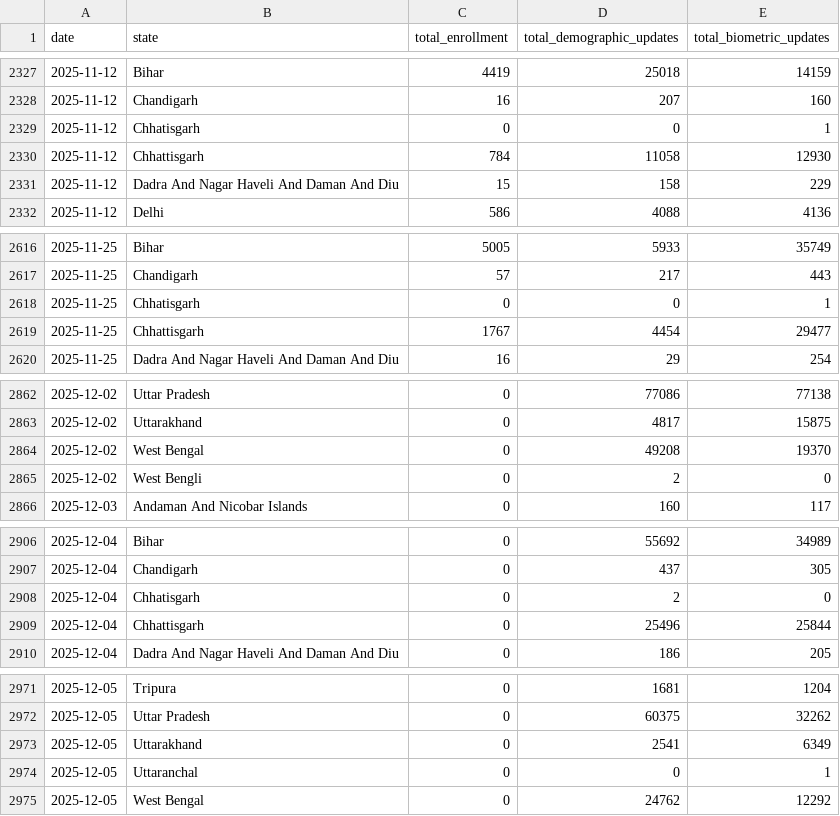
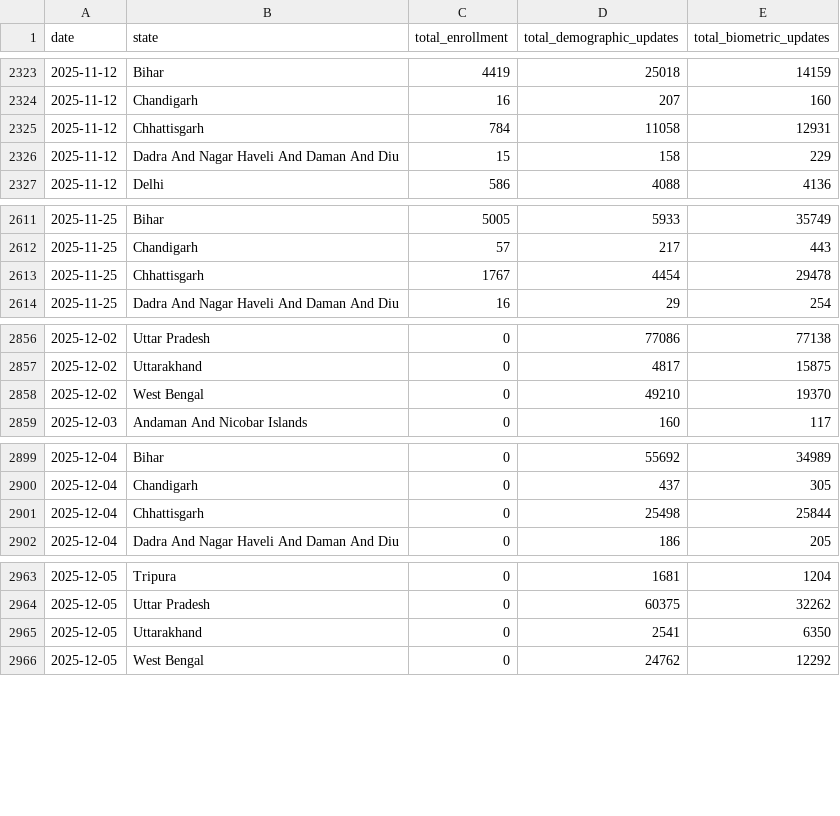
Before and after one commit to Manmadha-007/uidai-data-hackathon, a CSV file: 03_Processed_Data/analysis_master_table.csv, drawn as a sheet; only a part is shown, gaps mark what is left out; the diff covers the shown part only.

```diff
--- a/03_Processed_Data/analysis_master_table.csv
+++ b/03_Processed_Data/analysis_master_table.csv
@@ -2328,4 +2324,3 @@ date,state,total_enrollment,total_demographic_updates,total_biometric_updates
 2025-11-12,Chandigarh,16,207,160
-2025-11-12,Chhatisgarh,0,0,1
-2025-11-12,Chhattisgarh,784,11058,12930
+2025-11-12,Chhattisgarh,784,11058,12931
 2025-11-12,Dadra And Nagar Haveli And Daman And Diu,15,158,229
@@ -2617,4 +2612,3 @@ date,state,total_enrollment,total_demographic_updates,total_biometric_updates
 2025-11-25,Chandigarh,57,217,443
-2025-11-25,Chhatisgarh,0,0,1
-2025-11-25,Chhattisgarh,1767,4454,29477
+2025-11-25,Chhattisgarh,1767,4454,29478
 2025-11-25,Dadra And Nagar Haveli And Daman And Diu,16,29,254
@@ -2863,4 +2857,3 @@ date,state,total_enrollment,total_demographic_updates,total_biometric_updates
 2025-12-02,Uttarakhand,0,4817,15875
-2025-12-02,West Bengal,0,49208,19370
-2025-12-02,West Bengli,0,2,0
+2025-12-02,West Bengal,0,49210,19370
 2025-12-03,Andaman And Nicobar Islands,0,160,117
@@ -2907,4 +2900,3 @@ date,state,total_enrollment,total_demographic_updates,total_biometric_updates
 2025-12-04,Chandigarh,0,437,305
-2025-12-04,Chhatisgarh,0,2,0
-2025-12-04,Chhattisgarh,0,25496,25844
+2025-12-04,Chhattisgarh,0,25498,25844
 2025-12-04,Dadra And Nagar Haveli And Daman And Diu,0,186,205
@@ -2972,4 +2964,3 @@ date,state,total_enrollment,total_demographic_updates,total_biometric_updates
 2025-12-05,Uttar Pradesh,0,60375,32262
-2025-12-05,Uttarakhand,0,2541,6349
-2025-12-05,Uttaranchal,0,0,1
+2025-12-05,Uttarakhand,0,2541,6350
 2025-12-05,West Bengal,0,24762,12292
```
Also changed, not shown: 17 removed rows and 17 edited cells elsewhere in this file, 9 other files.
